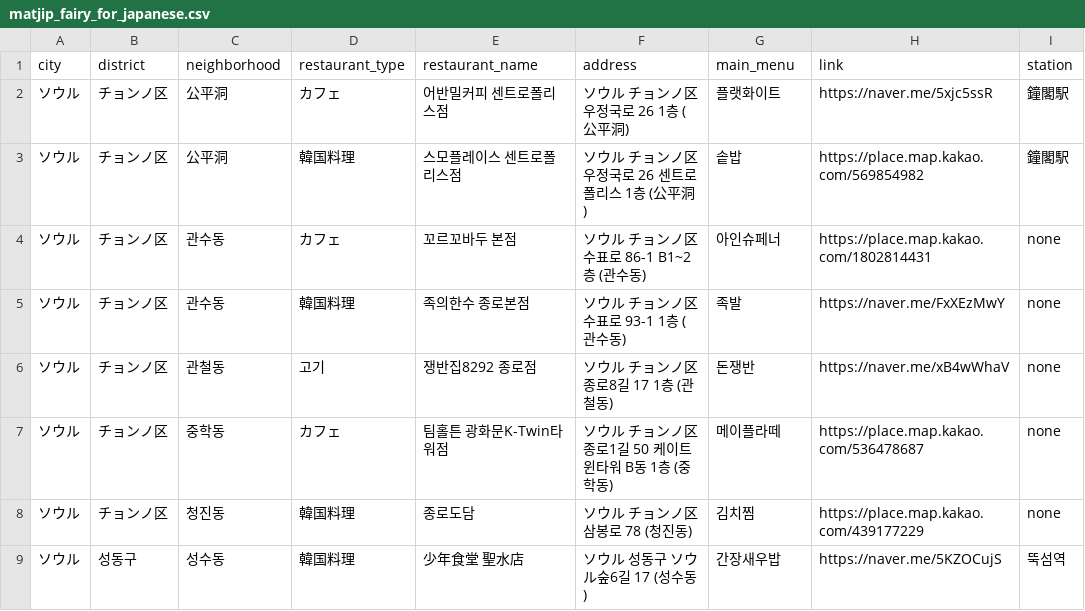
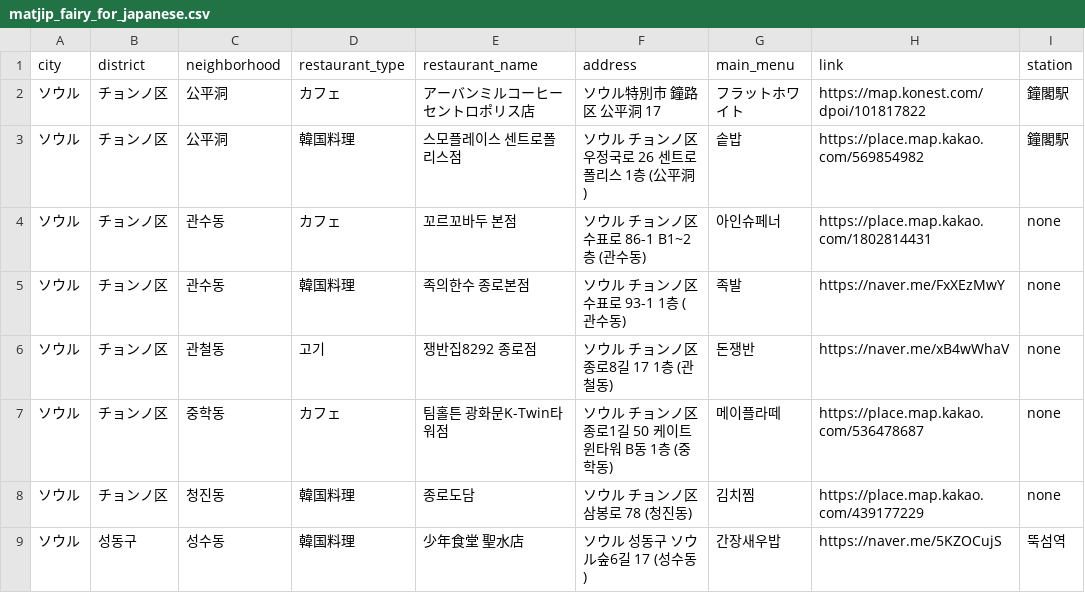
Before and after one commit to Bonitabueno/matjip_fairy, a CSV file: matjip_fairy_for_japanese.csv, drawn as a sheet; only a part is shown.

Commit message:
Update matjip_fairy_for_japanese.csv

```diff
--- a/matjip_fairy_for_japanese.csv
+++ b/matjip_fairy_for_japanese.csv
@@ -1,3 +1,3 @@
 city,district,neighborhood,restaurant_type,restaurant_name,address,main_menu,link,station
-ソウル,チョンノ区,公平洞,カフェ,어반밀커피 센트로폴리스점,ソウル チョンノ区 우정국로 26 1층 (公平洞),플랫화이트,https://naver.me/5xjc5ssR,鐘閣駅
+ソウル,チョンノ区,公平洞,カフェ,アーバンミルコーヒー セントロポリス店,ソウル特別市 鐘路区 公平洞 17,フラットホワイト,https://map.konest.com/dpoi/101817822,鐘閣駅
 ソウル,チョンノ区,公平洞,韓国料理,스모플레이스 센트로폴리스점,ソウル チョンノ区 우정국로 26 센트로폴리스 1층 (公平洞),솥밥,https://place.map.kakao.com/569854982,鐘閣駅
```
